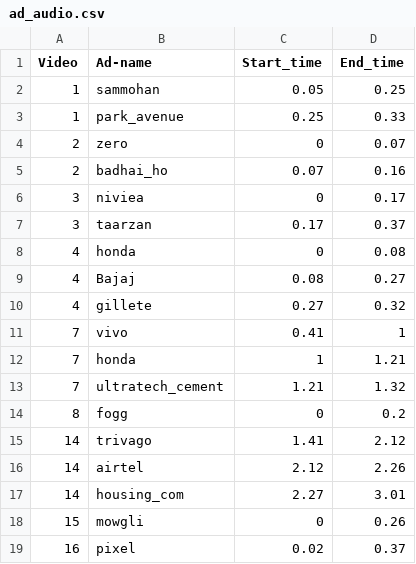
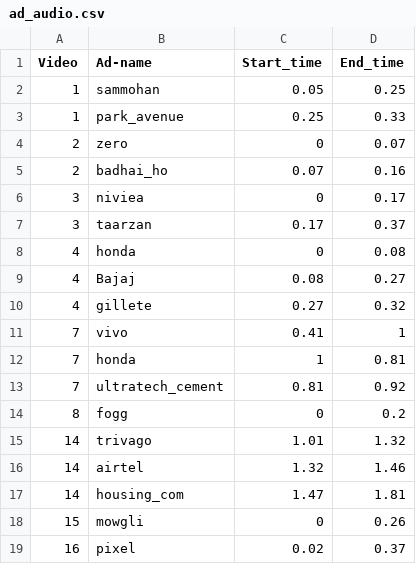
Before and after one commit to sammy-87/TV-Audience-Measurement, a CSV file: ad_fingerprinting/data/ad_audio.csv, drawn as a sheet.

```diff
--- a/ad_fingerprinting/data/ad_audio.csv
+++ b/ad_fingerprinting/data/ad_audio.csv
@@ -11,8 +11,8 @@ Video,Ad-name,Start_time,End_time
 7,vivo,0.41,1
-7,honda,1,1.21
-7,ultratech_cement,1.21,1.32
+7,honda,1,0.81
+7,ultratech_cement,0.81,0.92
 8,fogg,0,0.2
-14,trivago,1.41,2.12
-14,airtel,2.12,2.26
-14,housing_com,2.27,3.01
+14,trivago,1.01,1.32
+14,airtel,1.32,1.46
+14,housing_com,1.47,1.81
 15,mowgli,0,0.26
```
Also changed, not shown: 1 other file.
